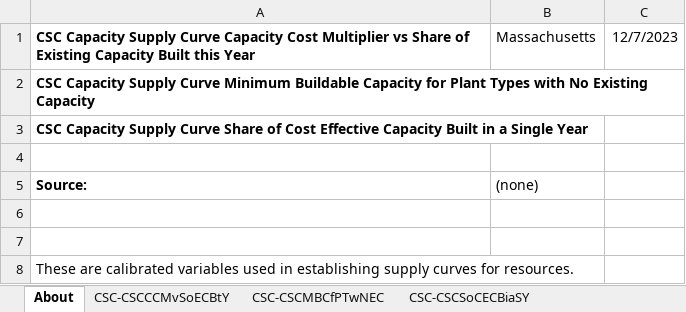
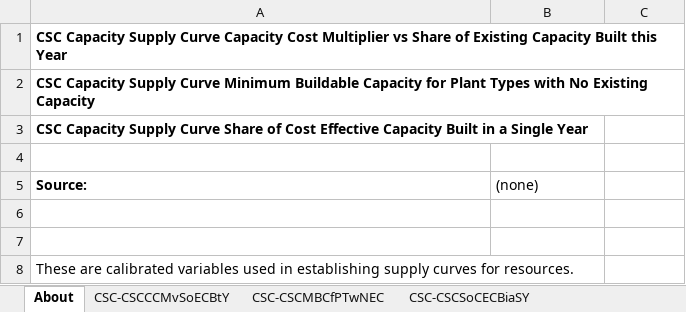
Before and after one commit to EnergyInnovation/eps-massachusetts, an Excel workbook: InputData/elec/CSC/Capacity Supply Curve.xlsx, sheet About, drawn as a sheet; values as stored, in another font and other column widths than the file's, no borders; the diff names each change by its address in the sheet, - before the commit and + after, or states it on an @@ line.

```diff
--- a/InputData/elec/CSC/Capacity Supply Curve.xlsx (sheet About)
+++ b/InputData/elec/CSC/Capacity Supply Curve.xlsx (sheet About)
-B1 ((none)): Massachusetts
+B1 ((none)): (empty)
-C1: 12/7/2023
+C1: (empty)
```
Also changed, not shown: InputData/elec/ESUfRaLCD/Elec Sources Used for Rlbty and Lst Cst Dsptch.xlsx, InputData/elec/MCF/Maximum Capacity Factor.xlsx, 37 other files.
